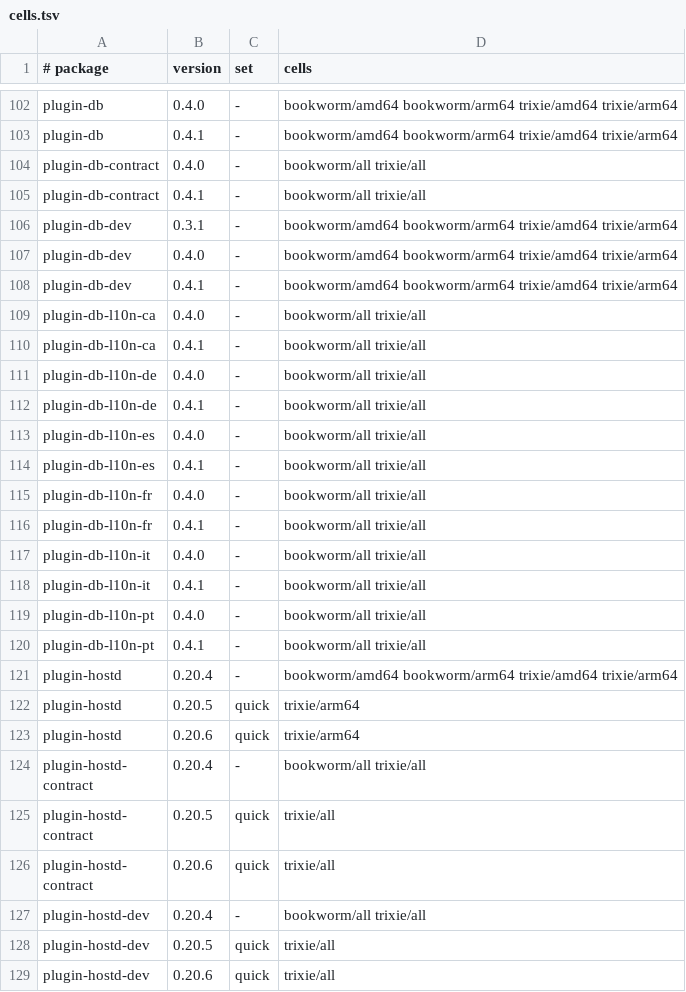
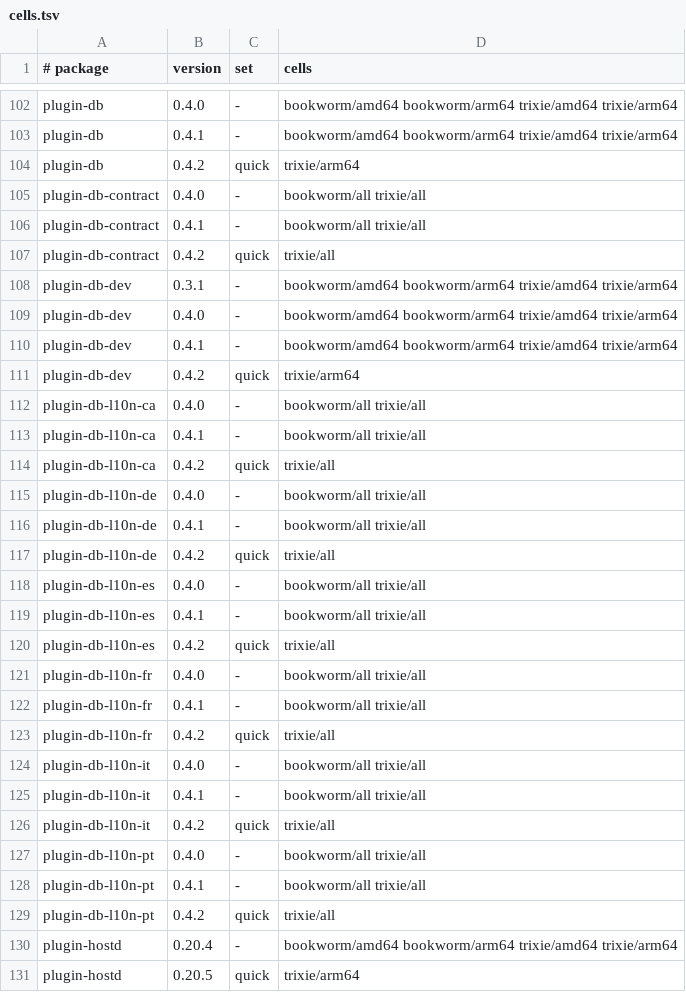
Before and after one commit to Open-Mixer/open-mixer.github.io, a TSV file: deb/cells.tsv, drawn as a sheet; only a part is shown, gaps mark what is left out; the shorter side is filled out with more unchanged rows; the diff covers the shown part only; the diff names each change by its address in the sheet, - before the commit and + after, or states it on an @@ line.

Commit message:
deb: publish v0.4.2 (plugin-db)

```diff
--- a/deb/cells.tsv
+++ b/deb/cells.tsv
+row 104: plugin-db | 0.4.2 | quick | trixie/arm64
+row 107: plugin-db-contract | 0.4.2 | quick | trixie/all
+row 111: plugin-db-dev | 0.4.2 | quick | trixie/arm64
+row 114: plugin-db-l10n-ca | 0.4.2 | quick | trixie/all
+row 117: plugin-db-l10n-de | 0.4.2 | quick | trixie/all
+row 120: plugin-db-l10n-es | 0.4.2 | quick | trixie/all
+row 123: plugin-db-l10n-fr | 0.4.2 | quick | trixie/all
+row 126: plugin-db-l10n-it | 0.4.2 | quick | trixie/all
+row 129: plugin-db-l10n-pt | 0.4.2 | quick | trixie/all
```
Also changed, not shown: 1 added row elsewhere in this file, 19 other files.
